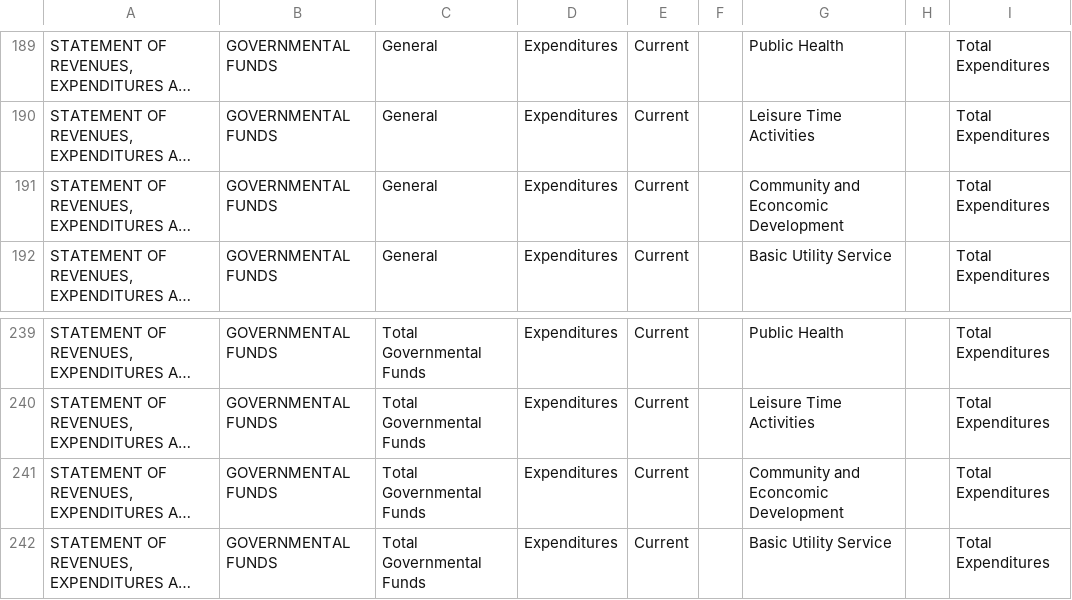
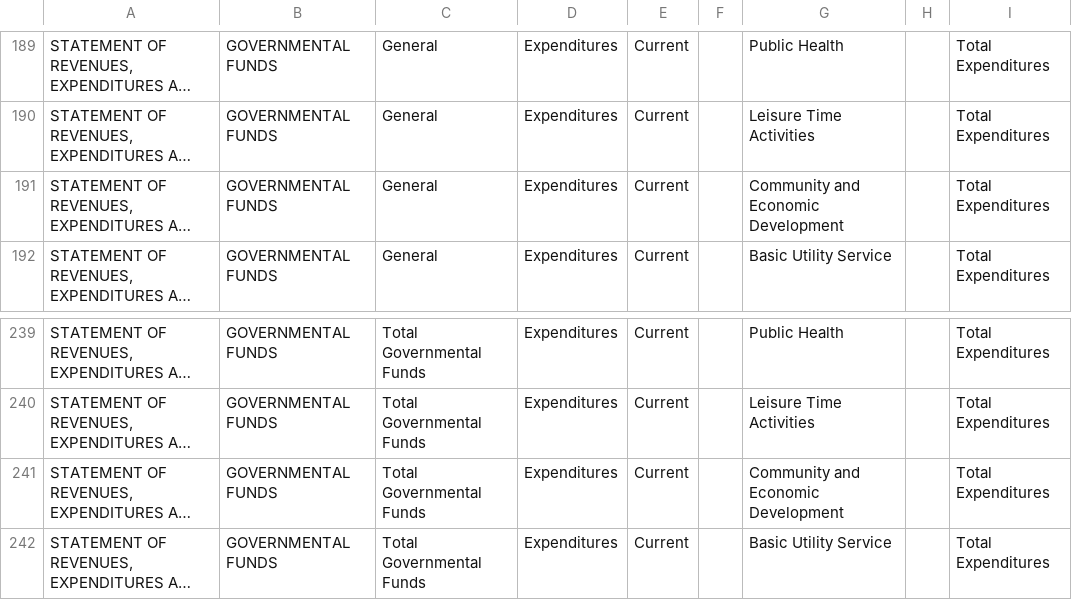
Before and after one commit to bryanschoeff/financial-app-csharp-scaffolding, a CSV file: source/City - GAAP.csv, drawn as a sheet; only a part is shown, gaps mark what is left out; long unchanged cells end in …; the diff names each change by its address in the sheet, - before the commit and + after, or states it on an @@ line.

```diff
--- a/source/City - GAAP.csv
+++ b/source/City - GAAP.csv
-G191: Community and Econcomic Development
+G191: Community and Economic Development
-G241: Community and Econcomic Development
+G241: Community and Economic Development
```
Also changed, not shown: source/City - Cash.csv, source/City - ModifiedCash.csv, 4 other files.
